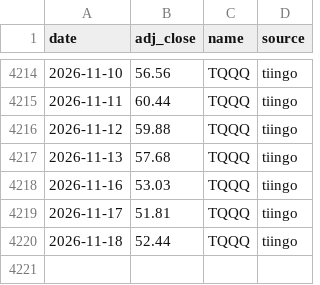
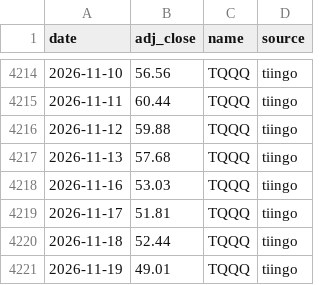
Before and after one commit to ravelab/l-etf, a CSV file: data/etf-tqqq.csv, drawn as a sheet; only a part is shown, gaps mark what is left out.

```diff
--- a/data/etf-tqqq.csv
+++ b/data/etf-tqqq.csv
@@ -4220 +4220,2 @@ date,adj_close,name,source
 2026-11-18,52.44,TQQQ,tiingo
+2026-11-19,49.01,TQQQ,tiingo
```
Also changed, not shown: data/etf-upro.csv, data/inflation.csv, 52 other files.
